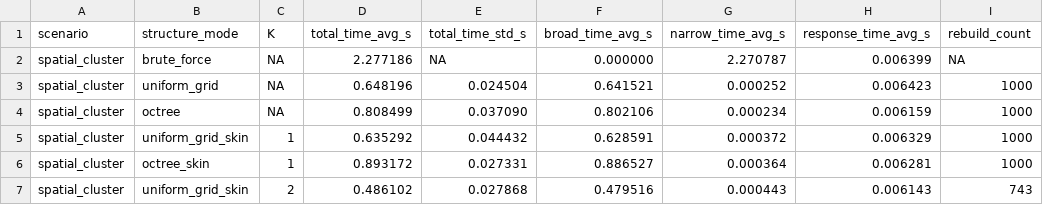
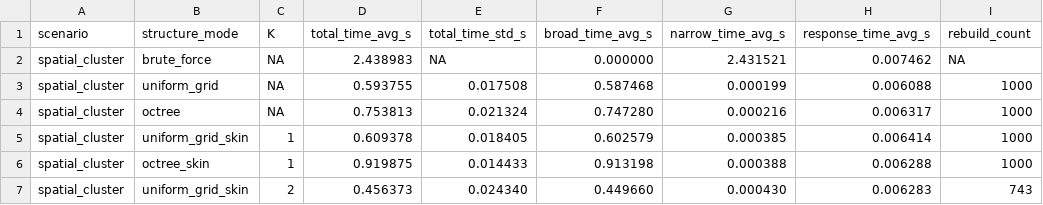
Before and after one commit to JasonYangCKSH/nbody_initial_project, a CSV file: collision2/build/benchmark.csv, drawn as a sheet; only a part is shown; the diff covers the shown part only; the diff names each change by its address in the sheet, - before the commit and + after, or states it on an @@ line.

```diff
--- a/collision2/build/benchmark.csv
+++ b/collision2/build/benchmark.csv
-D2 (total_time_avg_s): 2.277186
+D2 (total_time_avg_s): 2.438983
-G2 (narrow_time_avg_s): 2.270787
+G2 (narrow_time_avg_s): 2.431521
-H2 (response_time_avg_s): 0.006399
+H2 (response_time_avg_s): 0.007462
-D3 (total_time_avg_s): 0.648196
+D3 (total_time_avg_s): 0.593755
-E3 (total_time_std_s): 0.024504
+E3 (total_time_std_s): 0.017508
-F3 (broad_time_avg_s): 0.641521
+F3 (broad_time_avg_s): 0.587468
-G3 (narrow_time_avg_s): 0.000252
+G3 (narrow_time_avg_s): 0.000199
-H3 (response_time_avg_s): 0.006423
+H3 (response_time_avg_s): 0.006088
-D4 (total_time_avg_s): 0.808499
+D4 (total_time_avg_s): 0.753813
-E4 (total_time_std_s): 0.037090
+E4 (total_time_std_s): 0.021324
-F4 (broad_time_avg_s): 0.802106
+F4 (broad_time_avg_s): 0.747280
-G4 (narrow_time_avg_s): 0.000234
+G4 (narrow_time_avg_s): 0.000216
-H4 (response_time_avg_s): 0.006159
+H4 (response_time_avg_s): 0.006317
-D5 (total_time_avg_s): 0.635292
+D5 (total_time_avg_s): 0.609378
-E5 (total_time_std_s): 0.044432
+E5 (total_time_std_s): 0.018405
-F5 (broad_time_avg_s): 0.628591
+F5 (broad_time_avg_s): 0.602579
-G5 (narrow_time_avg_s): 0.000372
+G5 (narrow_time_avg_s): 0.000385
-H5 (response_time_avg_s): 0.006329
+H5 (response_time_avg_s): 0.006414
-D6 (total_time_avg_s): 0.893172
+D6 (total_time_avg_s): 0.919875
-E6 (total_time_std_s): 0.027331
+E6 (total_time_std_s): 0.014433
-F6 (broad_time_avg_s): 0.886527
+F6 (broad_time_avg_s): 0.913198
-G6 (narrow_time_avg_s): 0.000364
+G6 (narrow_time_avg_s): 0.000388
-H6 (response_time_avg_s): 0.006281
+H6 (response_time_avg_s): 0.006288
-D7 (total_time_avg_s): 0.486102
+D7 (total_time_avg_s): 0.456373
-E7 (total_time_std_s): 0.027868
+E7 (total_time_std_s): 0.024340
-F7 (broad_time_avg_s): 0.479516
+F7 (broad_time_avg_s): 0.449660
-G7 (narrow_time_avg_s): 0.000443
+G7 (narrow_time_avg_s): 0.000430
-H7 (response_time_avg_s): 0.006143
+H7 (response_time_avg_s): 0.006283
```
Also changed, not shown: 85 edited cells elsewhere in this file, 6 other files.
